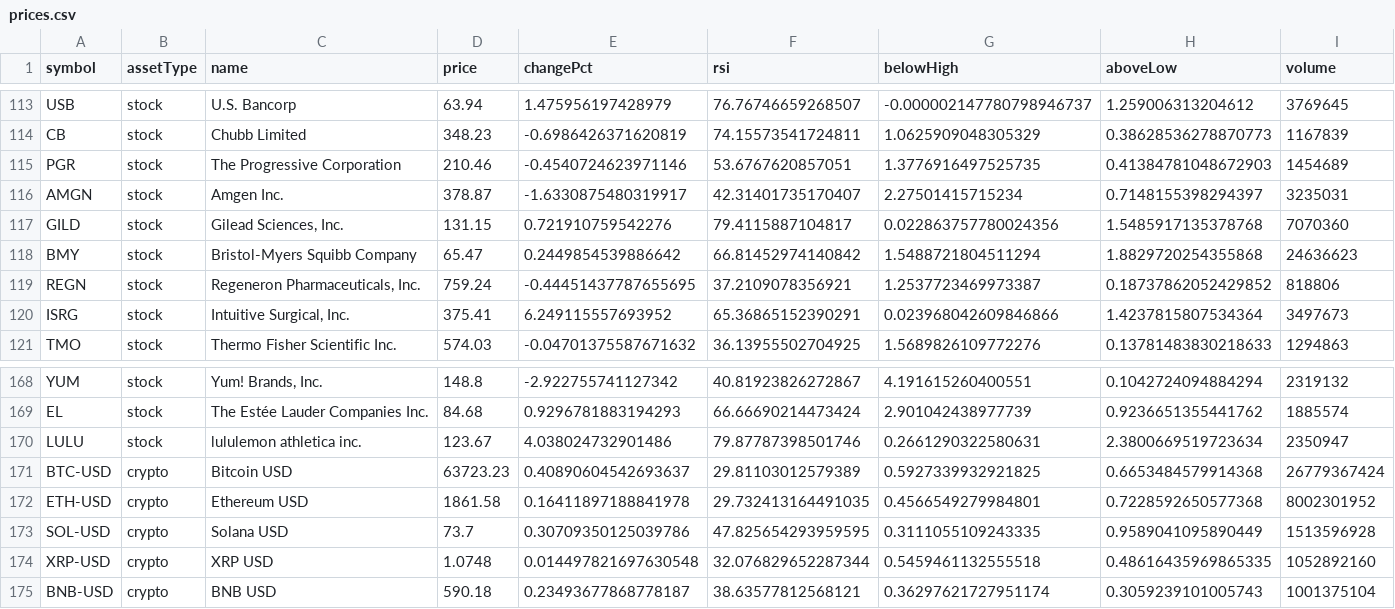
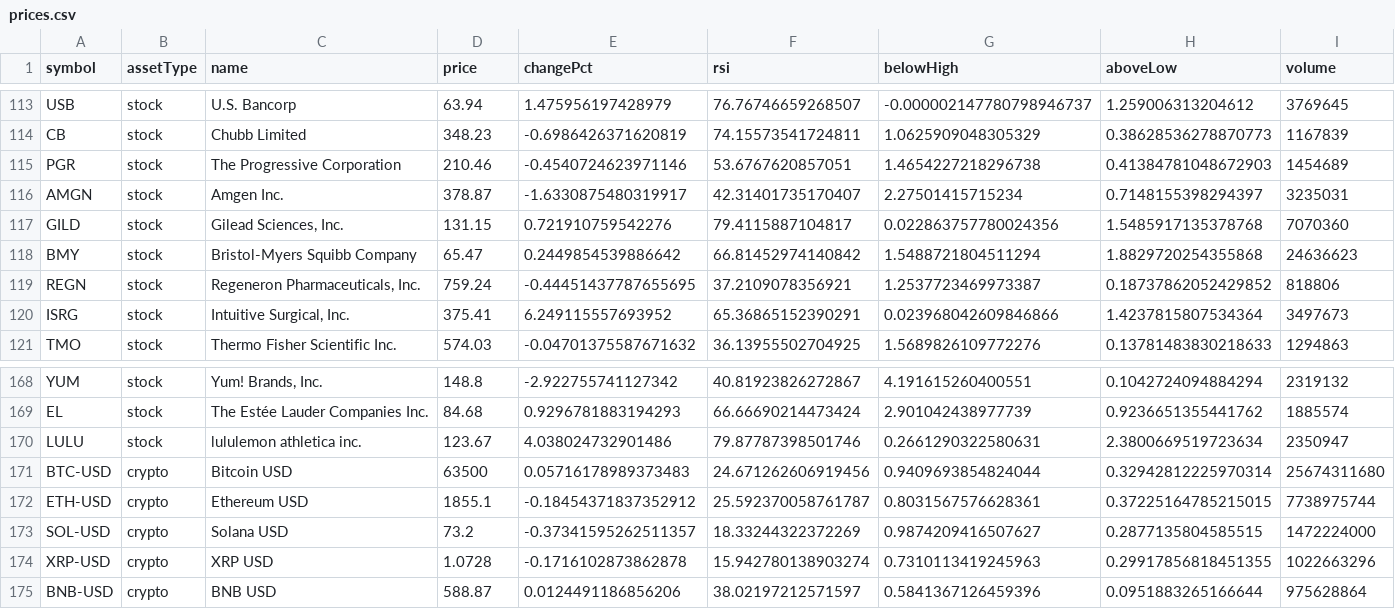
Before and after one commit to test23780460/test11, a CSV file: prices.csv, drawn as a sheet; only a part is shown, gaps mark what is left out; the diff covers the shown part only.

```diff
--- a/prices.csv
+++ b/prices.csv
@@ -114,3 +114,3 @@ USB,stock,"U.S. Bancorp",63.94,1.475956197428979,76.76746659268507,-0.0000021477
 CB,stock,"Chubb Limited",348.23,-0.6986426371620819,74.15573541724811,1.0625909048305329,0.38628536278870773,1167839
-PGR,stock,"The Progressive Corporation",210.46,-0.4540724623971146,53.6767620857051,1.3776916497525735,0.41384781048672903,1454689
+PGR,stock,"The Progressive Corporation",210.46,-0.4540724623971146,53.6767620857051,1.4654227218296738,0.41384781048672903,1454689
 AMGN,stock,"Amgen Inc.",378.87,-1.6330875480319917,42.31401735170407,2.27501415715234,0.7148155398294397,3235031
@@ -170,6 +170,6 @@ EL,stock,"The Estée Lauder Companies Inc.",84.68,0.9296781883194293,66.66690214
 LULU,stock,"lululemon athletica inc.",123.67,4.038024732901486,79.87787398501746,0.2661290322580631,2.3800669519723634,2350947
-BTC-USD,crypto,"Bitcoin USD",63723.23,0.40890604542693637,29.81103012579389,0.5927339932921825,0.6653484579914368,26779367424
-ETH-USD,crypto,"Ethereum USD",1861.58,0.16411897188841978,29.732413164491035,0.4566549279984801,0.7228592650577368,8002301952
-SOL-USD,crypto,"Solana USD",73.7,0.30709350125039786,47.825654293959595,0.3111055109243335,0.9589041095890449,1513596928
-XRP-USD,crypto,"XRP USD",1.0748,0.014497821697630548,32.076829652287344,0.5459461132555518,0.48616435969865335,1052892160
-BNB-USD,crypto,"BNB USD",590.18,0.23493677868778187,38.63577812568121,0.36297621727951174,0.3059239101005743,1001375104
+BTC-USD,crypto,"Bitcoin USD",63500,0.05716178989373483,24.671262606919456,0.9409693854824044,0.32942812225970314,25674311680
+ETH-USD,crypto,"Ethereum USD",1855.1,-0.18454371837352912,25.592370058761787,0.8031567576628361,0.37225164785215015,7738975744
+SOL-USD,crypto,"Solana USD",73.2,-0.37341595262511357,18.33244322372269,0.9874209416507627,0.2877135804585515,1472224000
+XRP-USD,crypto,"XRP USD",1.0728,-0.1716102873862878,15.942780138903274,0.7310113419245963,0.29917856818451355,1022663296
+BNB-USD,crypto,"BNB USD",588.87,0.0124491186856206,38.02197212571597,0.5841367126459396,0.0951883265166644,975628864
```
Also changed, not shown: 42 edited cells elsewhere in this file, data/history.csv, data/market.csv, 6 other files.
